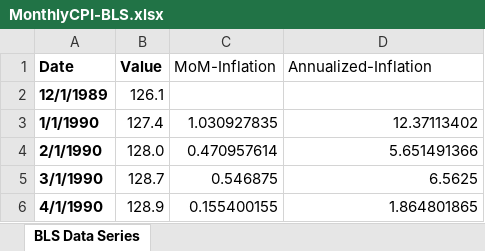
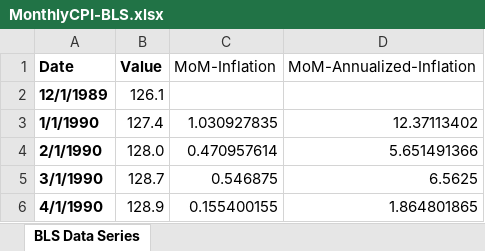
Before and after one commit to ZakariyyaScavotto/COVID-Inflation, an Excel workbook: Data/EconomicData/MonthlyCPI-BLS.xlsx, sheet BLS Data Series, drawn as a sheet; only a part is shown; values as stored, in another font and other column widths than the file's, no borders; charts and pictures not drawn; the diff names each change by its address in the sheet, - before the commit and + after, or states it on an @@ line.

```diff
--- a/Data/EconomicData/MonthlyCPI-BLS.xlsx (sheet BLS Data Series)
+++ b/Data/EconomicData/MonthlyCPI-BLS.xlsx (sheet BLS Data Series)
-D1: Annualized-Inflation
+D1: MoM-Annualized-Inflation
```
Also changed, not shown: charts or pictures, Data/ConstructedDataframes/AllEcon1990AndCOVIDWithLagsCorrMat.xlsx, 14 other files.
